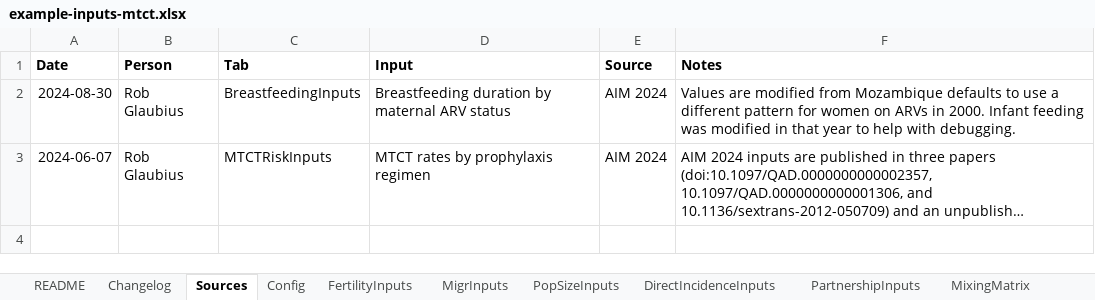
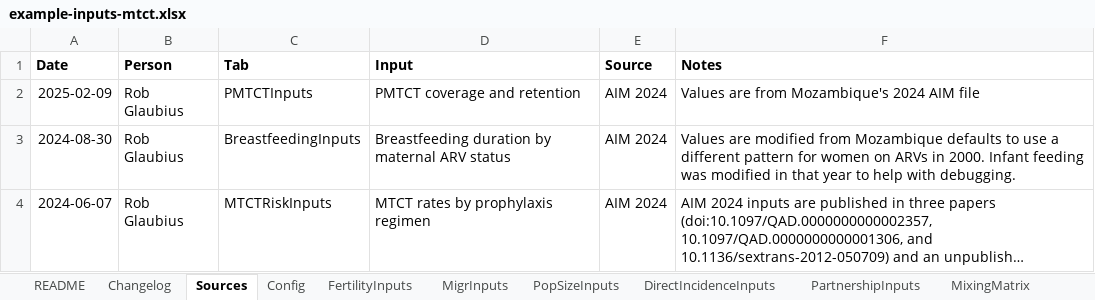
Before and after one commit to AvenirHealth-org/GoalsARMPython, an Excel workbook: inputs/example-inputs-mtct.xlsx, sheet Sources, drawn as a sheet; long unchanged cells end in …; values as stored, in another font and other column widths than the file's, no borders; the diff names each change by its address in the sheet, - before the commit and + after, or states it on an @@ line.

Commit message:
Added PMTCT coverage and retention inputs to Excel, and code to transfer these to the calculation engine.

```diff
--- a/inputs/example-inputs-mtct.xlsx (sheet Sources)
+++ b/inputs/example-inputs-mtct.xlsx (sheet Sources)
+row 2: 2025-02-09 | Rob Glaubius | PMTCTInputs | PMTCT coverage and retention | AIM 2024 | Values are from Mozambique's 2024 AIM file
```
Also changed, not shown: sheet Changelog, other sheet tabs, 5 other files.
